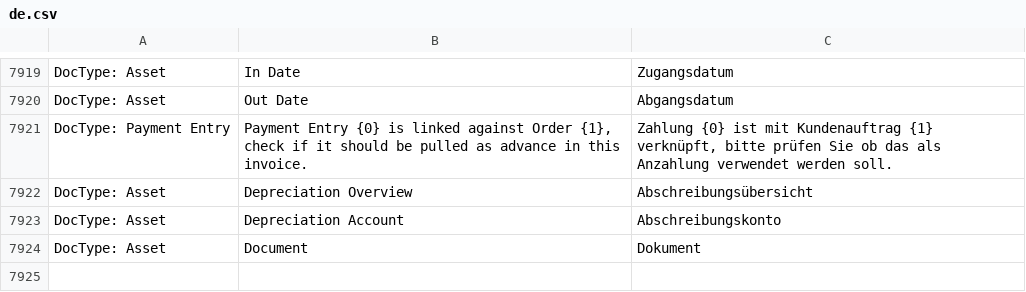
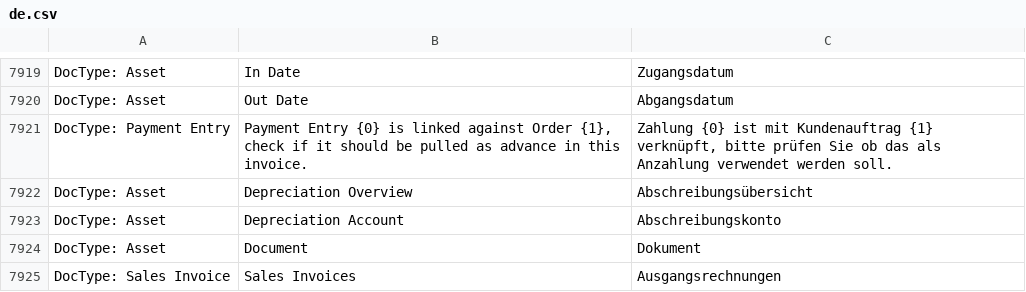
Before and after one commit to libracore/erpnext, a CSV file: erpnext/translations/de.csv, drawn as a sheet; only a part is shown, gaps mark what is left out.

Commit message:
language hotfix

```diff
--- a/erpnext/translations/de.csv
+++ b/erpnext/translations/de.csv
@@ -8083 +8083,2 @@ DocType: Asset,Depreciation Account,Abschreibungskonto
 DocType: Asset,Document,Dokument
+DocType: Sales Invoice,Sales Invoices,Ausgangsrechnungen
```
